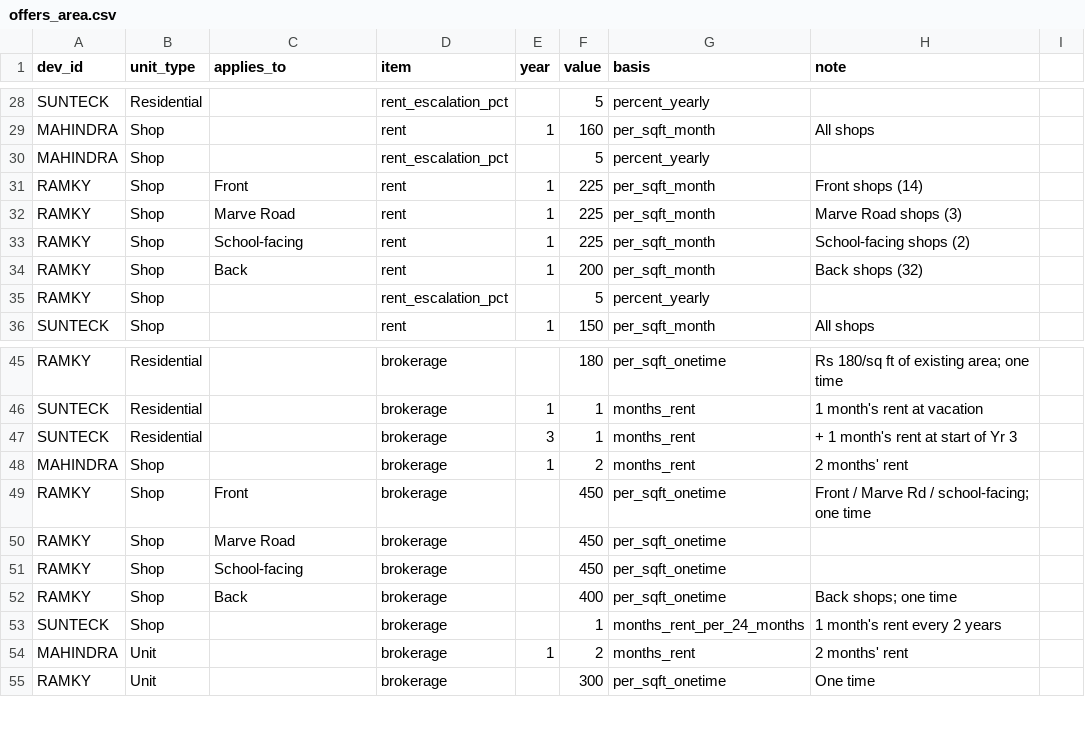
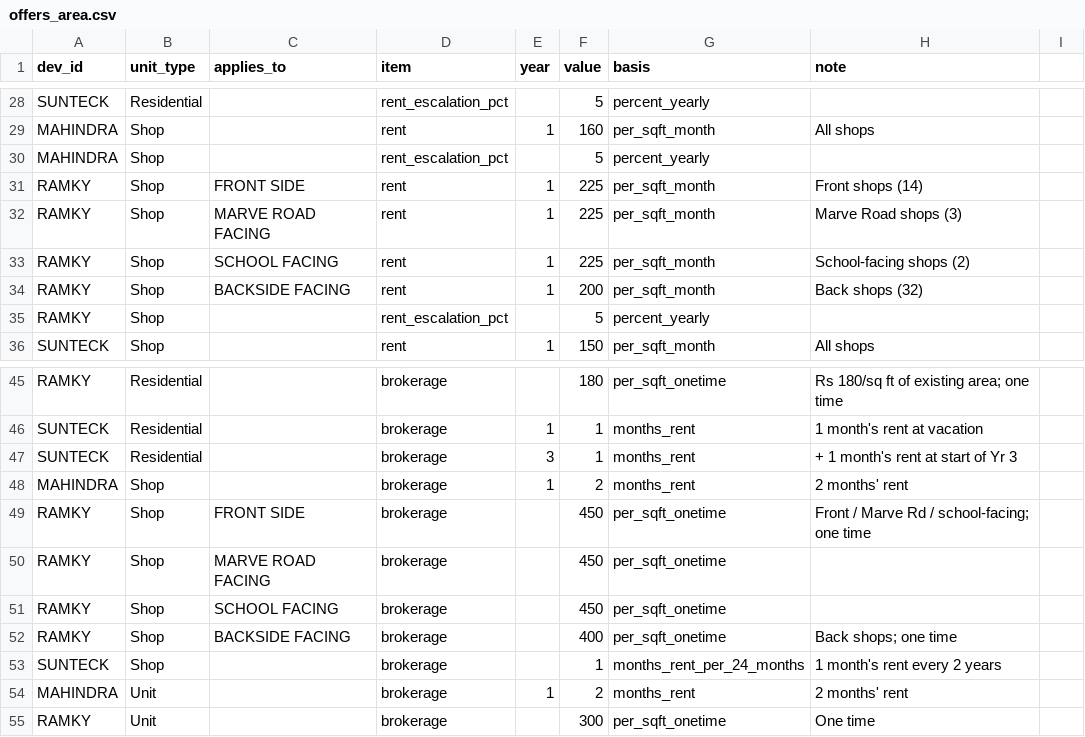
Before and after one commit to Khanderkar/asmitajyoti.info, a CSV file: Offer-Calculator/data/offers_area.csv, drawn as a sheet; only a part is shown, gaps mark what is left out.

Commit message:
Add files via upload

```diff
--- a/Offer-Calculator/data/offers_area.csv
+++ b/Offer-Calculator/data/offers_area.csv
@@ -30,6 +30,6 @@ MAHINDRA,Shop,,rent,1,160,per_sqft_month,All shops
 MAHINDRA,Shop,,rent_escalation_pct,,5,percent_yearly,
-RAMKY,Shop,Front,rent,1,225,per_sqft_month,Front shops (14)
-RAMKY,Shop,Marve Road,rent,1,225,per_sqft_month,Marve Road shops (3)
-RAMKY,Shop,School-facing,rent,1,225,per_sqft_month,School-facing shops (2)
-RAMKY,Shop,Back,rent,1,200,per_sqft_month,Back shops (32)
+RAMKY,Shop,FRONT SIDE,rent,1,225,per_sqft_month,Front shops (14)
+RAMKY,Shop,MARVE ROAD FACING,rent,1,225,per_sqft_month,Marve Road shops (3)
+RAMKY,Shop,SCHOOL FACING,rent,1,225,per_sqft_month,School-facing shops (2)
+RAMKY,Shop,BACKSIDE FACING,rent,1,200,per_sqft_month,Back shops (32)
 RAMKY,Shop,,rent_escalation_pct,,5,percent_yearly,
@@ -48,6 +48,6 @@ SUNTECK,Residential,,brokerage,3,1,months_rent,+ 1 month's rent at start of Yr 3
 MAHINDRA,Shop,,brokerage,1,2,months_rent,2 months' rent
-RAMKY,Shop,Front,brokerage,,450,per_sqft_onetime,Front / Marve Rd / school-facing; one time
-RAMKY,Shop,Marve Road,brokerage,,450,per_sqft_onetime,
-RAMKY,Shop,School-facing,brokerage,,450,per_sqft_onetime,
-RAMKY,Shop,Back,brokerage,,400,per_sqft_onetime,Back shops; one time
+RAMKY,Shop,FRONT SIDE,brokerage,,450,per_sqft_onetime,Front / Marve Rd / school-facing; one time
+RAMKY,Shop,MARVE ROAD FACING,brokerage,,450,per_sqft_onetime,
+RAMKY,Shop,SCHOOL FACING,brokerage,,450,per_sqft_onetime,
+RAMKY,Shop,BACKSIDE FACING,brokerage,,400,per_sqft_onetime,Back shops; one time
 SUNTECK,Shop,,brokerage,,1,months_rent_per_24_months,1 month's rent every 2 years
```
